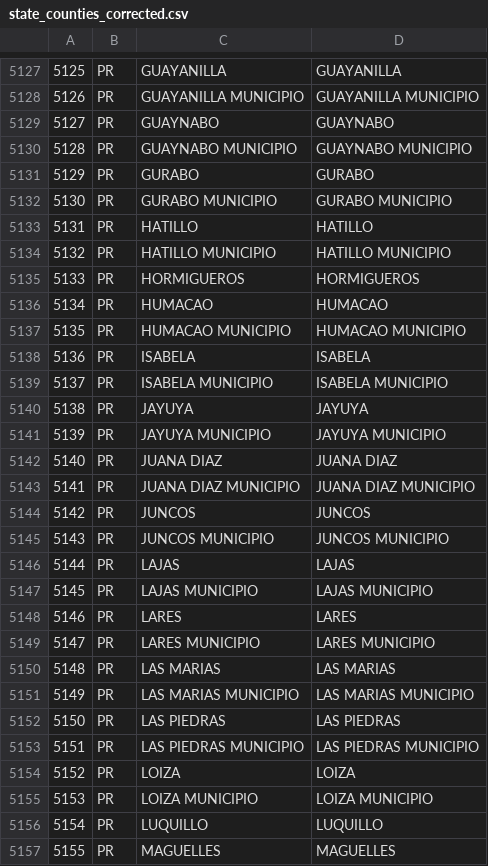
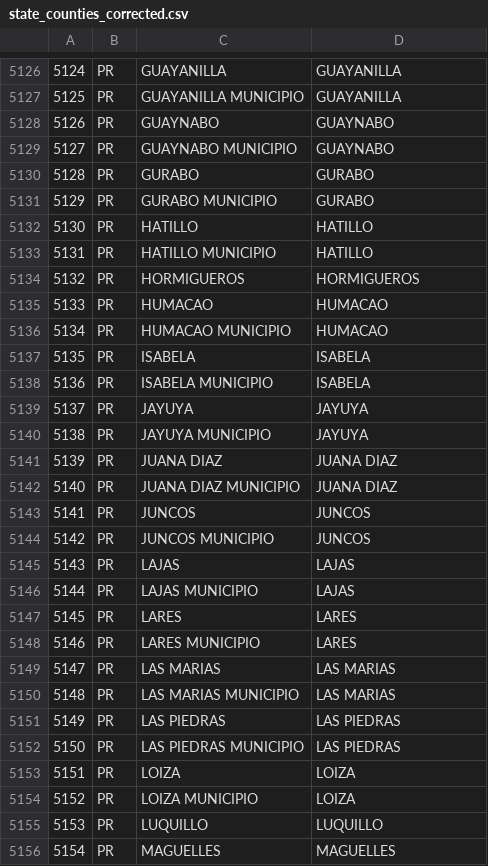
Before and after one commit to edgi-govdata-archiving/ECHO_modules, a CSV file: data/state_counties_corrected.csv, drawn as a sheet; only a part is shown, gaps mark what is left out; addresses are those after the commit; the diff covers the shown part only; the diff names each change by its address in the sheet, - before the commit and + after, or states it on an @@ line.

```diff
--- a/data/state_counties_corrected.csv
+++ b/data/state_counties_corrected.csv
@@ column A renumbered from row 1 down @@
-D5127: GUAYANILLA MUNICIPIO
+D5127: GUAYANILLA
-D5129: GUAYNABO MUNICIPIO
+D5129: GUAYNABO
-D5131: GURABO MUNICIPIO
+D5131: GURABO
-D5133: HATILLO MUNICIPIO
+D5133: HATILLO
-D5136: HUMACAO MUNICIPIO
+D5136: HUMACAO
-D5138: ISABELA MUNICIPIO
+D5138: ISABELA
-D5140: JAYUYA MUNICIPIO
+D5140: JAYUYA
-D5142: JUANA DIAZ MUNICIPIO
+D5142: JUANA DIAZ
-D5144: JUNCOS MUNICIPIO
+D5144: JUNCOS
-D5146: LAJAS MUNICIPIO
+D5146: LAJAS
-D5148: LARES MUNICIPIO
+D5148: LARES
-D5150: LAS MARIAS MUNICIPIO
+D5150: LAS MARIAS
-D5152: LAS PIEDRAS MUNICIPIO
+D5152: LAS PIEDRAS
-D5154: LOIZA MUNICIPIO
+D5154: LOIZA
```
Also changed, not shown: 1 removed row and 113 edited cells elsewhere in this file, 1 other file.
